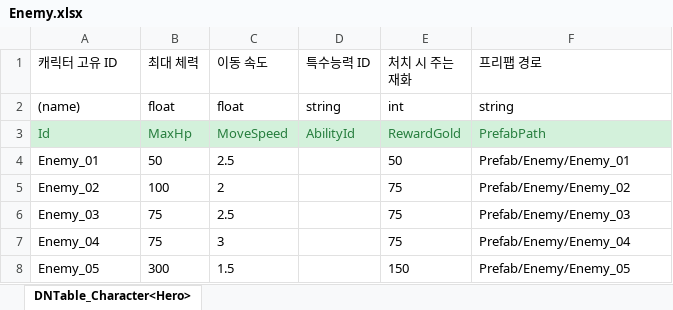
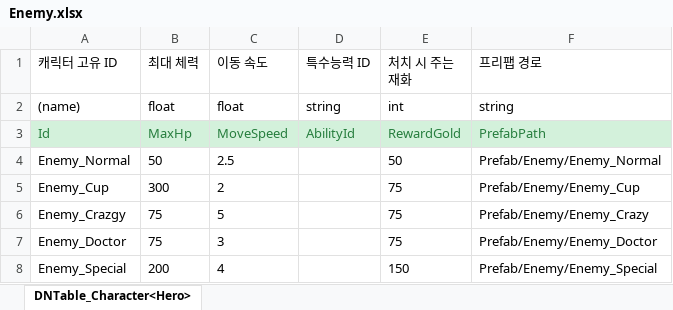
Before and after one commit to MinHyeo/Fantastic4, an Excel workbook: JsonConverter/ExcelFiles/Enemy.xlsx, sheet DNTable_Character<Hero>, drawn as a sheet; values as stored, in another font and other column widths than the file's, no borders; removed rows and columns are numbered as before the commit, all else as after; the diff names each change by its address in the sheet, - before the commit and + after, or states it on an @@ line.

```diff
--- a/JsonConverter/ExcelFiles/Enemy.xlsx (sheet DNTable_Character<Hero>)
+++ b/JsonConverter/ExcelFiles/Enemy.xlsx (sheet DNTable_Character<Hero>)
-A4 (캐릭터 고유 ID): Enemy_01
+A4 (캐릭터 고유 ID): Enemy_Normal
-F4 (프리팹 경로): Prefab/Enemy/Enemy_01
+F4 (프리팹 경로): Prefab/Enemy/Enemy_Normal
-A5 (캐릭터 고유 ID): Enemy_02
+A5 (캐릭터 고유 ID): Enemy_Cup
-B5 (최대 체력): 100
+B5 (최대 체력): 300
-F5 (프리팹 경로): Prefab/Enemy/Enemy_02
+F5 (프리팹 경로): Prefab/Enemy/Enemy_Cup
-A6 (캐릭터 고유 ID): Enemy_03
+A6 (캐릭터 고유 ID): Enemy_Crazgy
-C6 (이동 속도): 2.5
+C6 (이동 속도): 5
-F6 (프리팹 경로): Prefab/Enemy/Enemy_03
+F6 (프리팹 경로): Prefab/Enemy/Enemy_Crazy
-A7 (캐릭터 고유 ID): Enemy_04
+A7 (캐릭터 고유 ID): Enemy_Doctor
-F7 (프리팹 경로): Prefab/Enemy/Enemy_04
+F7 (프리팹 경로): Prefab/Enemy/Enemy_Doctor
-row 8: Enemy_05 | 300 | 1.5 |  | 150 | Prefab/Enemy/Enemy_05
+row 8: Enemy_Special | 200 | 4 |  | 150 | Prefab/Enemy/Enemy_Special
```
Also changed, not shown: JsonConverter/ExcelFiles/Ability.xlsx, JsonConverter/ExcelFiles/Entity.xlsx, 10 other files.
